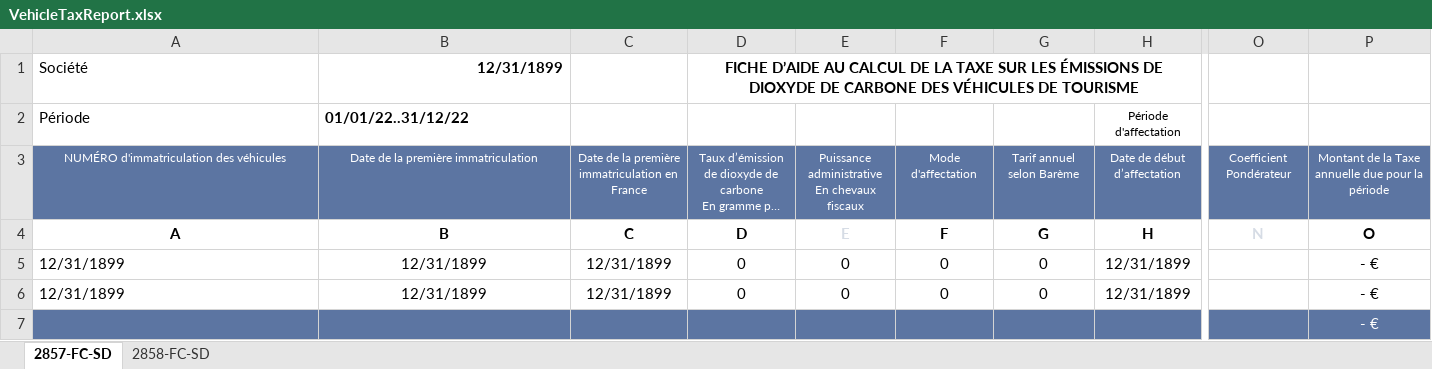
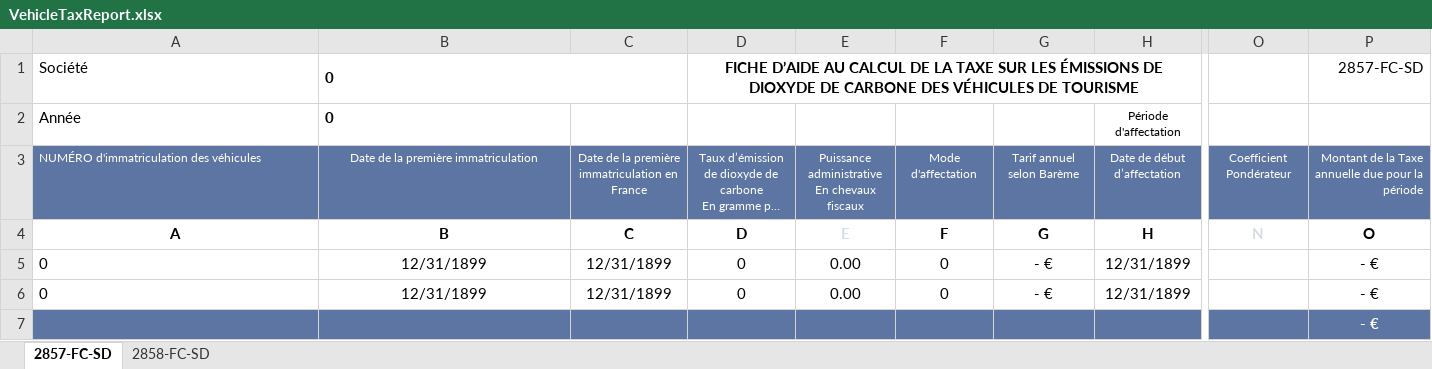
Before and after one commit to Wanamics/WanaFrance, an Excel workbook: src/VehicleTaxReport/VehicleTaxReport.xlsx, sheet 2857-FC-SD, drawn as a sheet; only a part is shown, gaps mark what is left out; long unchanged cells end in …; values as stored, in another font and other column widths than the file's, no borders; table styles not drawn; the diff names each change by its address in the sheet, - before the commit and + after, or states it on an @@ line.

```diff
--- a/src/VehicleTaxReport/VehicleTaxReport.xlsx (sheet 2857-FC-SD)
+++ b/src/VehicleTaxReport/VehicleTaxReport.xlsx (sheet 2857-FC-SD)
-B1: 12/31/1899
+B1: 0
-B1 alignment: right
+B1 alignment: left
+B1:C1 merged
-P1: (empty)
+P1: 2857-FC-SD
-A2: Période
+A2: Année
-B2: 01/01/22..31/12/22
+B2: 0
-A3 alignment: center
+A3 alignment: left
-P3 alignment: center
+P3 alignment: right
-A5:A6: 12/31/1899
+A5:A6: 0
-E5:E6: 0
+E5:E6: 0.00
-G5:G6: 0
+G5:G6: - €
-P7 bold: off
+P7 bold: on
```
Also changed, not shown: sheet 2858-FC-SD, formulas that keep their value, 4 other files.
